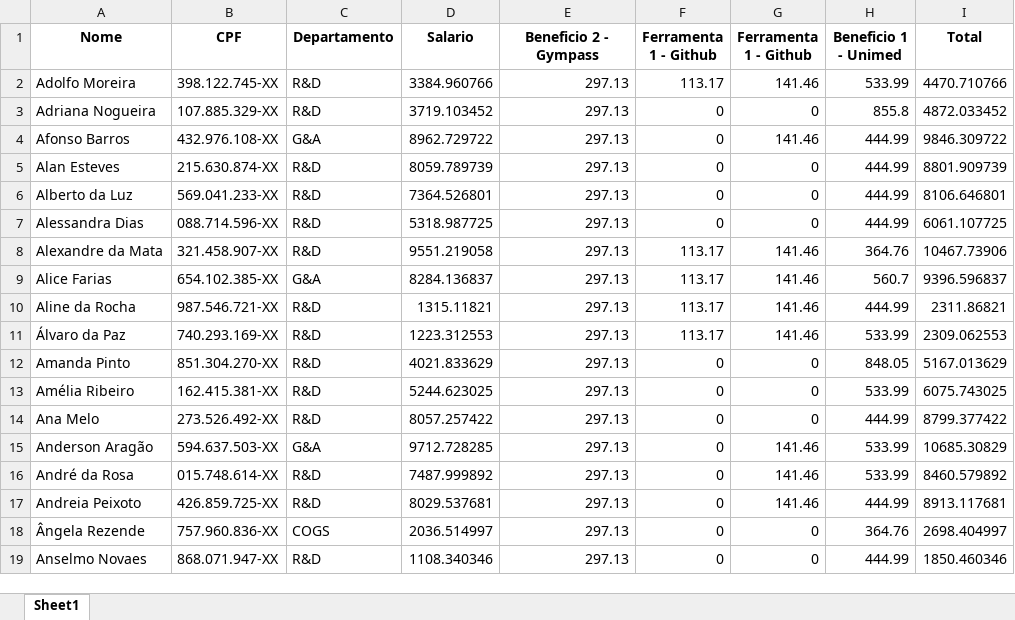
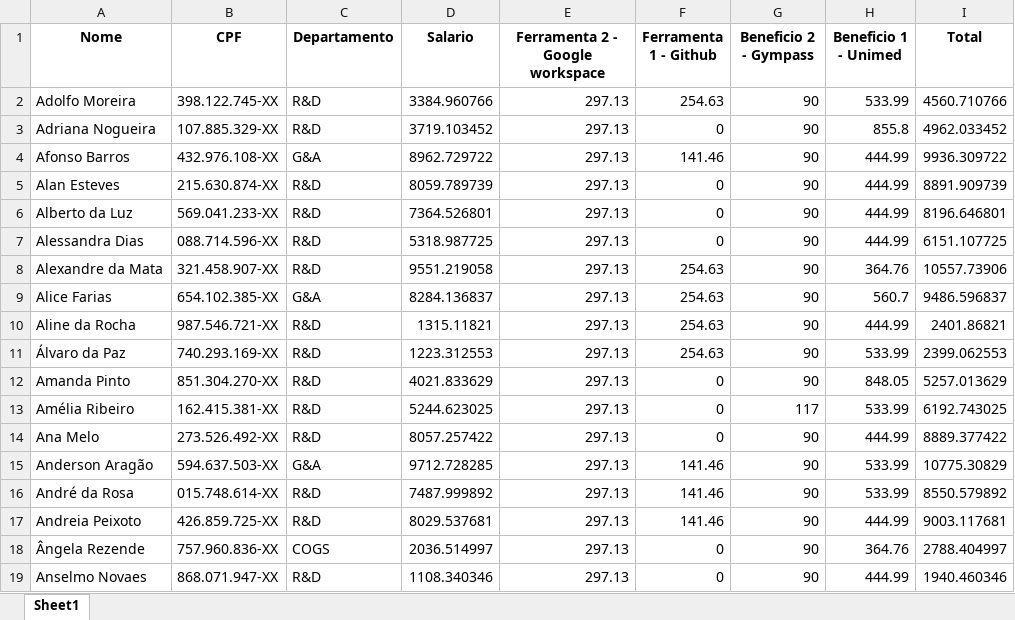
Before and after one commit to FFernandes4280/Desafio_Techlab_2025, an Excel workbook: result.xlsx, sheet Sheet1, drawn as a sheet; only a part is shown; values as stored, in another font and other column widths than the file's, no borders; the diff covers the shown part only; the diff names each change by its address in the sheet, - before the commit and + after, or states it on an @@ line.

```diff
--- a/result.xlsx (sheet Sheet1)
+++ b/result.xlsx (sheet Sheet1)
-E1: Beneficio 2 - Gympass
+E1: Ferramenta 2 - Google workspace
-G1: Ferramenta 1 - Github
+G1: Beneficio 2 - Gympass
-F2 (Ferramenta 1 - Github): 113.17
+F2 (Ferramenta 1 - Github): 254.63
-G2 (Beneficio 2 - Gympass): 141.46
+G2 (Beneficio 2 - Gympass): 90
-I2 (Total): 4470.710766
+I2 (Total): 4560.710766
-G3 (Beneficio 2 - Gympass): 0
+G3 (Beneficio 2 - Gympass): 90
-I3 (Total): 4872.033452
+I3 (Total): 4962.033452
-F4 (Ferramenta 1 - Github): 0
+F4 (Ferramenta 1 - Github): 141.46
-G4 (Beneficio 2 - Gympass): 141.46
+G4 (Beneficio 2 - Gympass): 90
-I4 (Total): 9846.309722
+I4 (Total): 9936.309722
-G5:G7 (Beneficio 2 - Gympass): 0
+G5:G7 (Beneficio 2 - Gympass): 90
-I5 (Total): 8801.909739
+I5 (Total): 8891.909739
-I6 (Total): 8106.646801
+I6 (Total): 8196.646801
-I7 (Total): 6061.107725
+I7 (Total): 6151.107725
-F8:F11 (Ferramenta 1 - Github): 113.17
+F8:F11 (Ferramenta 1 - Github): 254.63
-G8:G11 (Beneficio 2 - Gympass): 141.46
+G8:G11 (Beneficio 2 - Gympass): 90
-I8 (Total): 10467.73906
+I8 (Total): 10557.73906
-I9 (Total): 9396.596837
+I9 (Total): 9486.596837
-I10 (Total): 2311.86821
+I10 (Total): 2401.86821
-I11 (Total): 2309.062553
+I11 (Total): 2399.062553
-G12 (Beneficio 2 - Gympass): 0
+G12 (Beneficio 2 - Gympass): 90
-I12 (Total): 5167.013629
+I12 (Total): 5257.013629
-G13 (Beneficio 2 - Gympass): 0
+G13 (Beneficio 2 - Gympass): 117
-I13 (Total): 6075.743025
+I13 (Total): 6192.743025
-G14 (Beneficio 2 - Gympass): 0
+G14 (Beneficio 2 - Gympass): 90
-I14 (Total): 8799.377422
+I14 (Total): 8889.377422
-F15:F17 (Ferramenta 1 - Github): 0
+F15:F17 (Ferramenta 1 - Github): 141.46
-G15:G17 (Beneficio 2 - Gympass): 141.46
+G15:G17 (Beneficio 2 - Gympass): 90
-I15 (Total): 10685.30829
+I15 (Total): 10775.30829
-I16 (Total): 8460.579892
+I16 (Total): 8550.579892
-I17 (Total): 8913.117681
+I17 (Total): 9003.117681
-G18:G19 (Beneficio 2 - Gympass): 0
+G18:G19 (Beneficio 2 - Gympass): 90
-I18 (Total): 2698.404997
+I18 (Total): 2788.404997
-I19 (Total): 1850.460346
+I19 (Total): 1940.460346
```
Also changed, not shown: other rows of this sheet, 6 other files.
